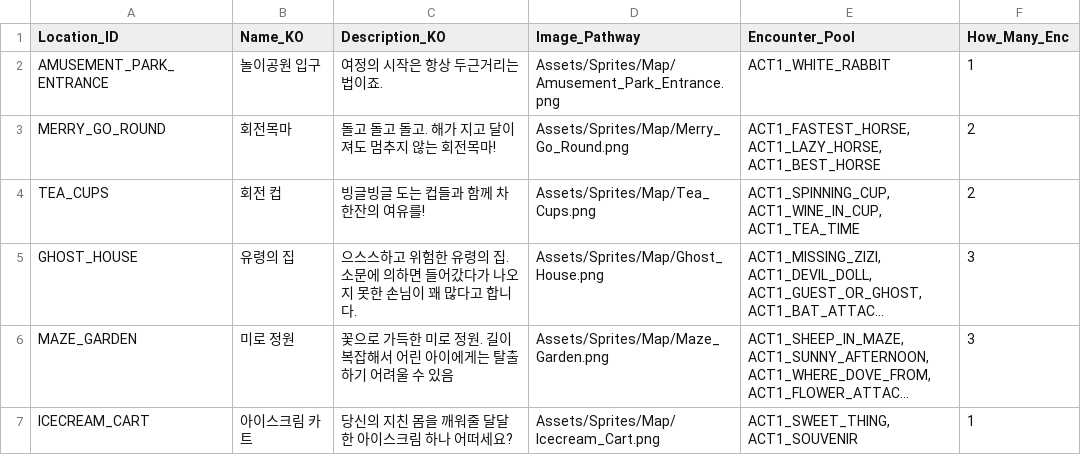
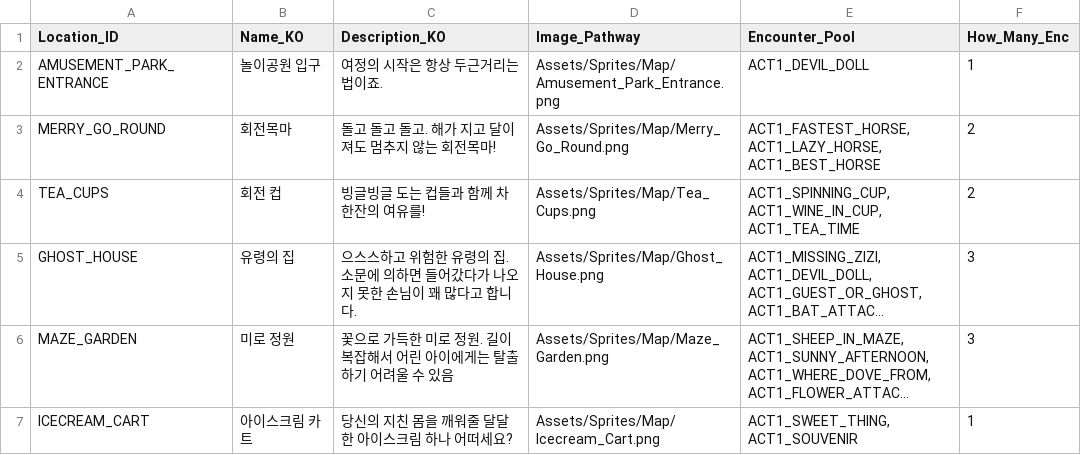
Before and after one commit to SYlareneg/DreamTrain, a CSV file: Assets/Scripts/Act1_Encounter/Loc_Table.csv, drawn as a sheet; long unchanged cells end in ….

```diff
--- a/Assets/Scripts/Act1_Encounter/Loc_Table.csv
+++ b/Assets/Scripts/Act1_Encounter/Loc_Table.csv
@@ -1,3 +1,3 @@
 Location_ID,Name_KO,Description_KO,Image_Pathway,Encounter_Pool,How_Many_Enc
-AMUSEMENT_PARK_ENTRANCE,놀이공원 입구,여정의 시작은 항상 두근거리는 법이죠.,Assets/Sprites/Map/Amusement_Park_Entrance.png,ACT1_WHITE_RABBIT,1
+AMUSEMENT_PARK_ENTRANCE,놀이공원 입구,여정의 시작은 항상 두근거리는 법이죠.,Assets/Sprites/Map/Amusement_Park_Entrance.png,ACT1_DEVIL_DOLL,1
 MERRY_GO_ROUND,회전목마,돌고 돌고 돌고. 해가 지고 달이 져도 멈추지 않는 회전목마!,Assets/Sprites/Map/Merry_Go_Round.png,"ACT1_FASTEST_HORSE, ACT1_LAZY_HORSE,
```
Also changed, not shown: 10 other files.
